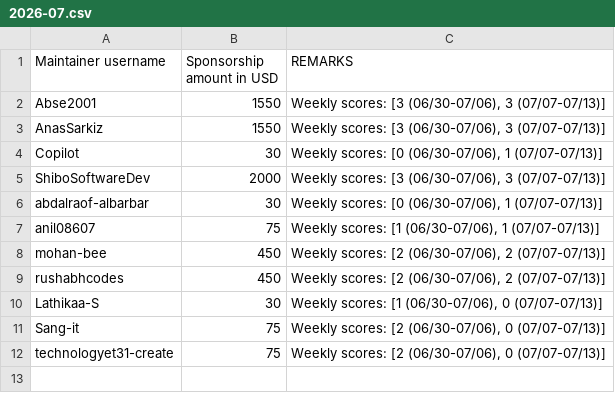
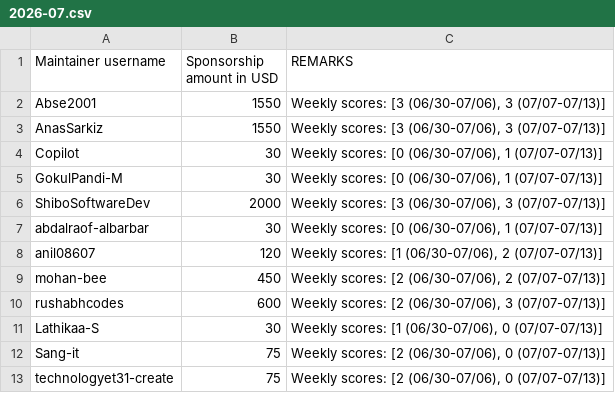
Before and after one commit to tscircuit/contribution-tracker, a CSV file: sponsorships/2026-07.csv, drawn as a sheet.

```diff
--- a/sponsorships/2026-07.csv
+++ b/sponsorships/2026-07.csv
@@ -4,7 +4,8 @@ AnasSarkiz,1550,"Weekly scores: [3 (06/30-07/06), 3 (07/07-07/13)]"
 Copilot,30,"Weekly scores: [0 (06/30-07/06), 1 (07/07-07/13)]"
+GokulPandi-M,30,"Weekly scores: [0 (06/30-07/06), 1 (07/07-07/13)]"
 ShiboSoftwareDev,2000,"Weekly scores: [3 (06/30-07/06), 3 (07/07-07/13)]"
 abdalraof-albarbar,30,"Weekly scores: [0 (06/30-07/06), 1 (07/07-07/13)]"
-anil08607,75,"Weekly scores: [1 (06/30-07/06), 1 (07/07-07/13)]"
+anil08607,120,"Weekly scores: [1 (06/30-07/06), 2 (07/07-07/13)]"
 mohan-bee,450,"Weekly scores: [2 (06/30-07/06), 2 (07/07-07/13)]"
-rushabhcodes,450,"Weekly scores: [2 (06/30-07/06), 2 (07/07-07/13)]"
+rushabhcodes,600,"Weekly scores: [2 (06/30-07/06), 3 (07/07-07/13)]"
 Lathikaa-S,30,"Weekly scores: [1 (06/30-07/06), 0 (07/07-07/13)]"
```
